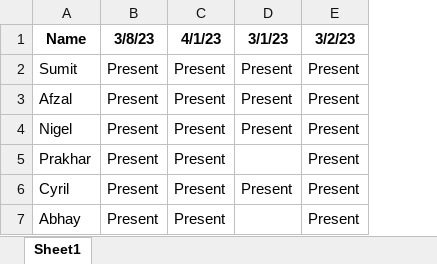
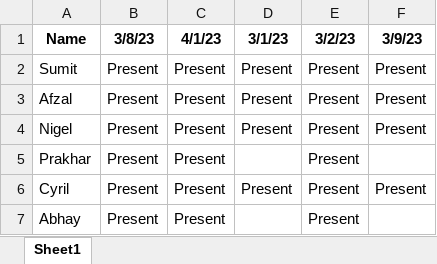
Before and after one commit to SumitSawant1029/IMEX, an Excel workbook: Attendance.xlsx, sheet Sheet1, drawn as a sheet; values as stored, in another font and other column widths than the file's, no borders; the diff names each change by its address in the sheet, - before the commit and + after, or states it on an @@ line.

```diff
--- a/Attendance.xlsx (sheet Sheet1)
+++ b/Attendance.xlsx (sheet Sheet1)
+column F (3/9/23), rows 2-6: Present | Present | Present |  | Present
```
Also changed, not shown: 3 other files.
